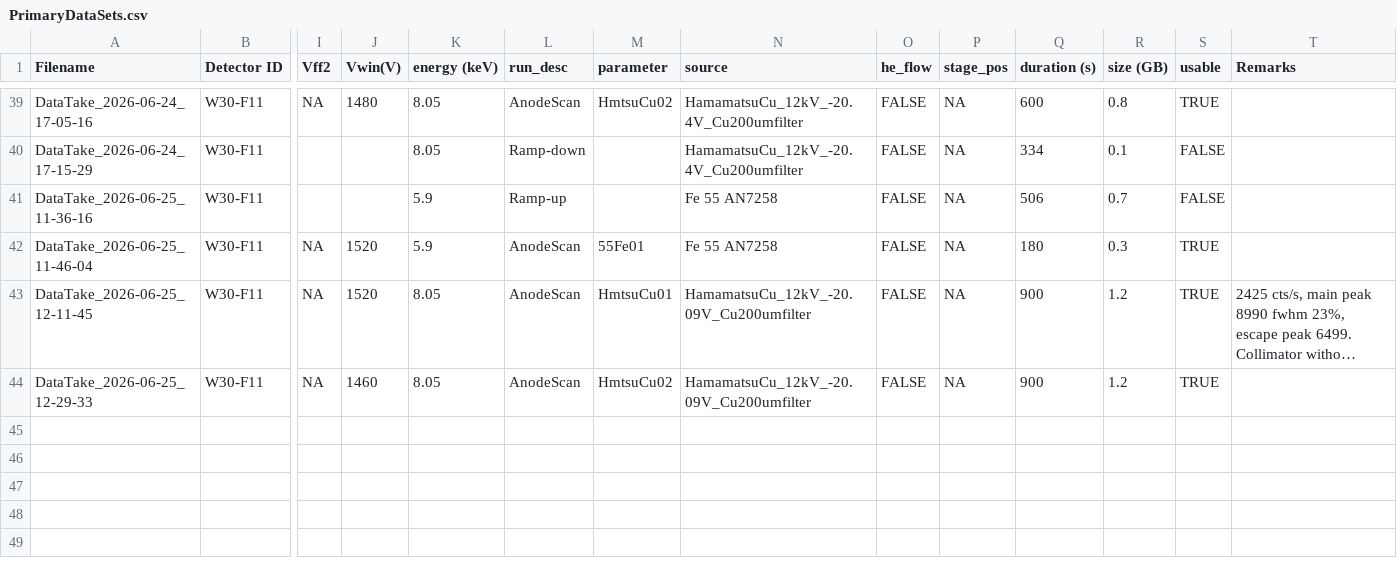
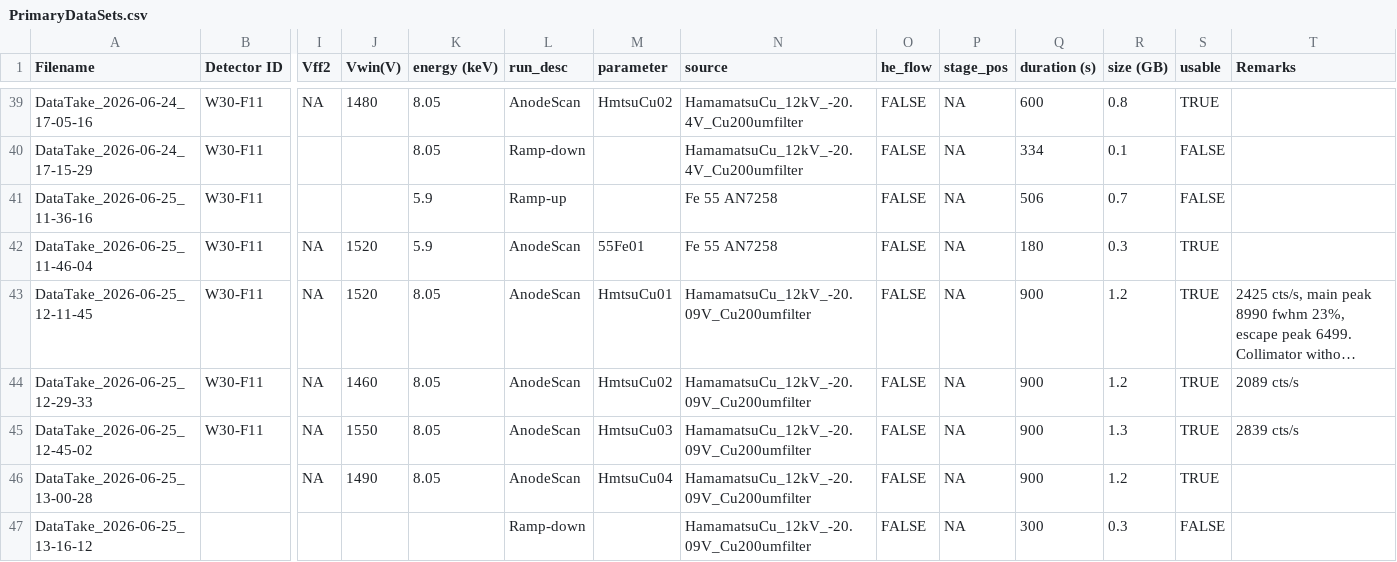
Before and after one commit to hemanth-manikantan/gridpix-iaps-prototype-2026, a CSV file: data/PrimaryDataSets.csv, drawn as a sheet; only a part is shown, gaps mark what is left out; long unchanged cells end in …; rows hold the shown columns only; the diff names each change by its address in the sheet, - before the commit and + after, or states it on an @@ line.

Commit message:
Log entry

```diff
--- a/data/PrimaryDataSets.csv
+++ b/data/PrimaryDataSets.csv
-T44 (Remarks): (empty)
+T44 (Remarks): 2089 cts/s
+row 45: DataTake_2026-06-25_12-45-02 | W30-F11 | NA | 1550 | 8.05 | AnodeScan | HmtsuCu03 | HamamatsuCu_12kV_-20.09V_Cu200umfilter | FALSE | NA | 900 | 1.3 | TRUE | 2839 cts/s
+row 46: DataTake_2026-06-25_13-00-28 |  | NA | 1490 | 8.05 | AnodeScan | HmtsuCu04 | HamamatsuCu_12kV_-20.09V_Cu200umfilter | FALSE | NA | 900 | 1.2 | TRUE
+row 47: DataTake_2026-06-25_13-16-12 |  |  |  |  | Ramp-down |  | HamamatsuCu_12kV_-20.09V_Cu200umfilter | FALSE | NA | 300 | 0.3 | FALSE
```
Also changed, not shown: 2 other files.
